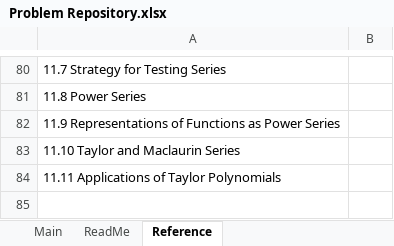
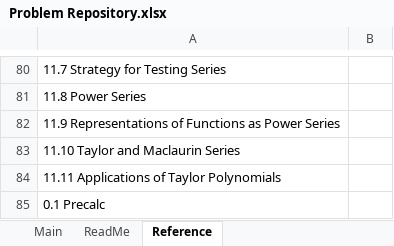
Before and after one commit to nicejak/calculus-worksheets, an Excel workbook: New Files/Problem Repository.xlsx, sheet Reference, drawn as a sheet; only a part is shown, gaps mark what is left out; values as stored, in another font and other column widths than the file's, no borders; the diff names each change by its address in the sheet, - before the commit and + after, or states it on an @@ line.

```diff
--- a/New Files/Problem Repository.xlsx (sheet Reference)
+++ b/New Files/Problem Repository.xlsx (sheet Reference)
+row 85: 0.1 Precalc
```
Also changed, not shown: sheet Main.
